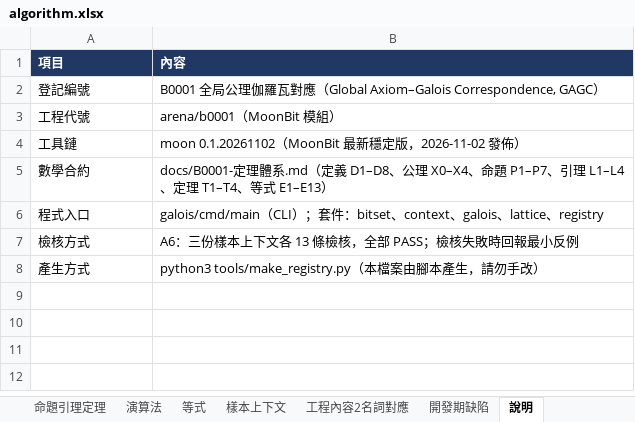
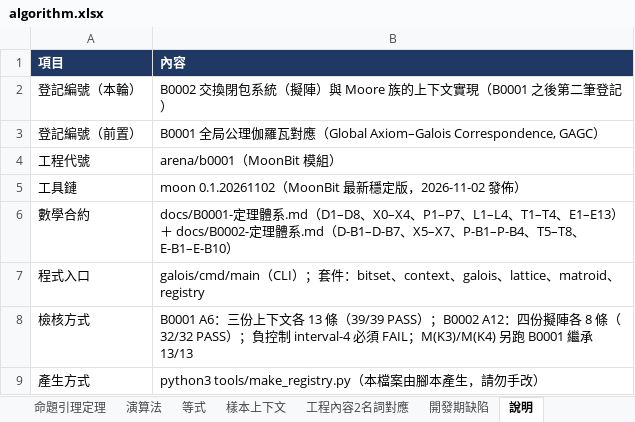
Before and after one commit to algorithms10000/algo2, an Excel workbook: algorithm.xlsx, sheet 說明, drawn as a sheet; values as stored, in another font and other column widths than the file's, no borders; addresses are those after the commit; the diff names each change by its address in the sheet, - before the commit and + after, or states it on an @@ line.

Commit message:
R2: B0002 交換閉包系統（擬陣）與 Moore 實現
- docs/B0002-定理體系.md：D-B1–D-B7、X5–X7、P-B1–P-B4、T5–T8、E-B1–E-B10、A8–A14
- 新套件 galois/matroid：GF(2) 消去、迴路系統、閉包、秩、平坦格（幾何格四項）、Moore 實現、檢核器、負控制
- 樣本：U(2,4) / M(K3) / M(K4) / Fano / interval-4（負控制）；A12 32/32 PASS
- B0001 繼承：K_ℱ* 上 13/13 PASS（M(K3)、M(K4)）
- 實測修正：Fano 迴路 7→14、X6 R4 改為單位增量、平坦格底元 = cl(∅)、K_ℱ 違反 X2 升格為正面斷言
- algorithm.xlsx 擴至 13 工作表；ci/ci.sh 擴至 8 步全通過

```diff
--- a/algorithm.xlsx (sheet 說明)
+++ b/algorithm.xlsx (sheet 說明)
+row 2: 登記編號（本輪） | B0002 交換閉包系統（擬陣）與 Moore 族的上下文實現（B0001 之後第二筆登記）
-A3 (項目): 登記編號
+A3 (項目): 登記編號（前置）
-B6 (內容): …體系.md（定義 D1–D8、公理 X0–X4、命題 P1–P7、引理 L1–L4、定理 T1–T4、等式 E1–E13）
+B6 (內容): …體系.md（D1–D8、X0–X4、P1–P7、L1–L4、T1–T4、E1–E13）＋ docs/B0002-定理體系.md（D-B1–D-B7、X5–X7、P-B1–P-B4、T5–T8、E-B1–E-B10）
-B7 (內容): …lattice、registry
+B7 (內容): …lattice、matroid、registry
-B8 (內容): A6：三份樣本上下文各 13 條檢核，全部 PASS；檢核失敗時回報最小反例
+B8 (內容): B0001 A6：三份上下文各 13 條（39/39 PASS）；B0002 A12：四份擬陣各 8 條（32/32 PASS）；負控制 interval-4 必須 FAIL；M(K3)/M(K4) 另跑 B0001 繼承 13/13
```
Also changed, not shown: sheet 開發期缺陷, other sheet tabs, 26 other files.
